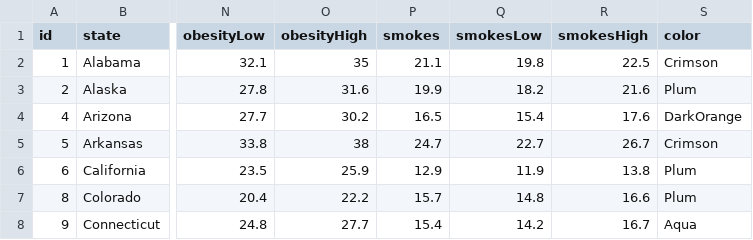
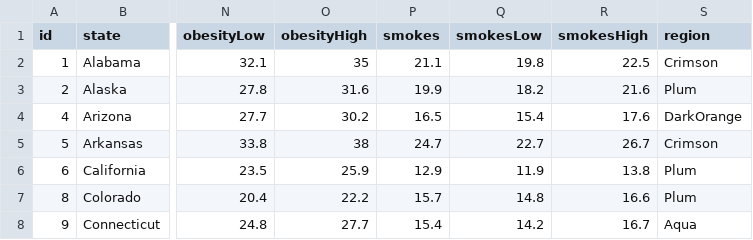
Before and after one commit to RandallStevenson/D3_challenge, a CSV file: D3_data_journalism/assets/js/data.csv, drawn as a sheet; only a part is shown, gaps mark what is left out; the diff names each change by its address in the sheet, - before the commit and + after, or states it on an @@ line.

```diff
--- a/D3_data_journalism/assets/js/data.csv
+++ b/D3_data_journalism/assets/js/data.csv
-S1: color
+S1: region
```
Also changed, not shown: 2 other files.
